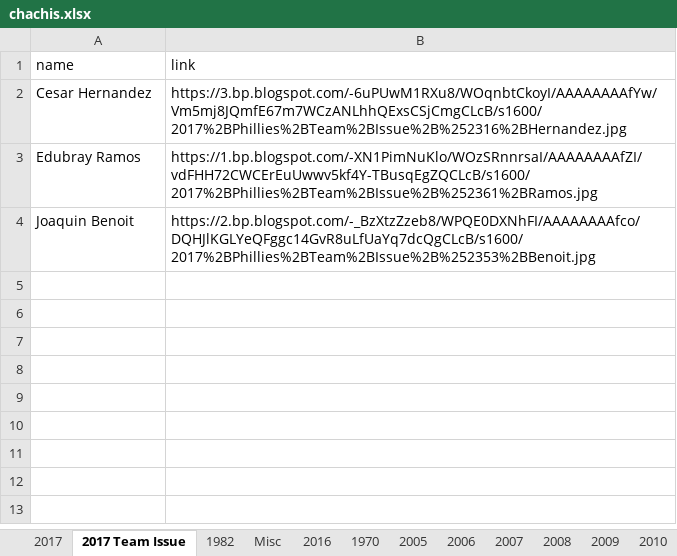
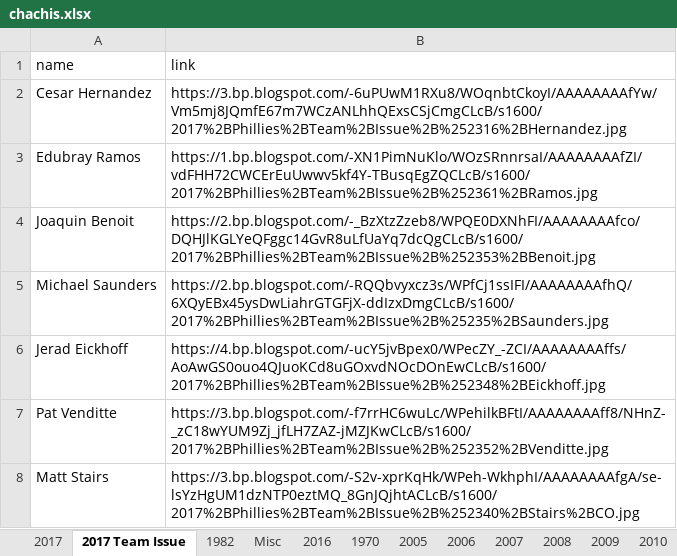
Before and after one commit to Wolfbane50/myApp, an Excel workbook: chachis.xlsx, sheet 2017 Team Issue, drawn as a sheet; values as stored, in another font and other column widths than the file's, no borders; the diff names each change by its address in the sheet, - before the commit and + after, or states it on an @@ line.

```diff
--- a/chachis.xlsx (sheet 2017 Team Issue)
+++ b/chachis.xlsx (sheet 2017 Team Issue)
+row 5: Michael Saunders | https://2.bp.blogspot.com/-RQQbvyxcz3s/WPfCj1ssIFI/AAAAAAAAfhQ/6XQyEBx45ysDwLiahrGTGFjX-ddIzxDmgCLcB/s1600/2017%2BPhillies%2BTeam%2BIssue%2B%25235%2BSaunders.jpg
+row 6: Jerad Eickhoff | https://4.bp.blogspot.com/-ucY5jvBpex0/WPecZY_-ZCI/AAAAAAAAffs/AoAwGS0ouo4QJuoKCd8uGOxvdNOcDOnEwCLcB/s1600/2017%2BPhillies%2BTeam%2BIssue%2B%252348%2BEickhoff.jpg
+row 7: Pat Venditte | https://3.bp.blogspot.com/-f7rrHC6wuLc/WPehilkBFtI/AAAAAAAAff8/NHnZ-_zC18wYUM9Zj_jfLH7ZAZ-jMZJKwCLcB/s1600/2017%2BPhillies%2BTeam%2BIssue%2B%252352%2BVenditte.jpg
+row 8: Matt Stairs | https://3.bp.blogspot.com/-S2v-xprKqHk/WPeh-WkhphI/AAAAAAAAfgA/se-lsYzHgUM1dzNTP0eztMQ_8GnJQjhtACLcB/s1600/2017%2BPhillies%2BTeam%2BIssue%2B%252340%2BStairs%2BCO.jpg
```
Also changed, not shown: sheet Misc, sheet 1982, sheet 2016 Team Issue, 4 other files.
